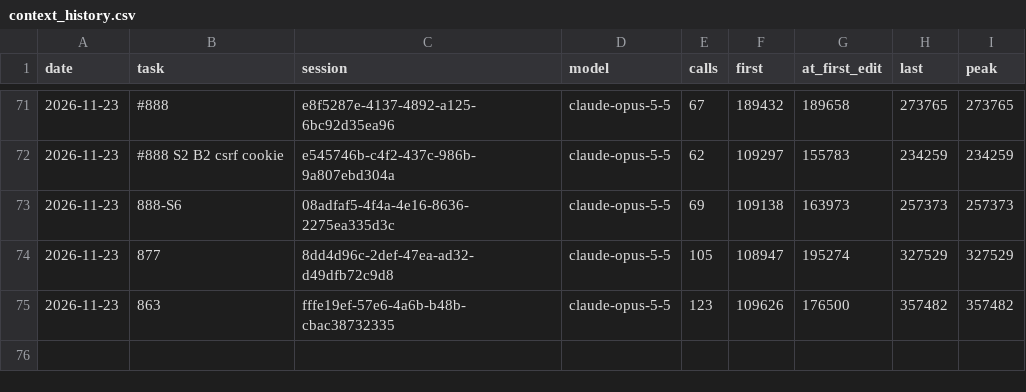
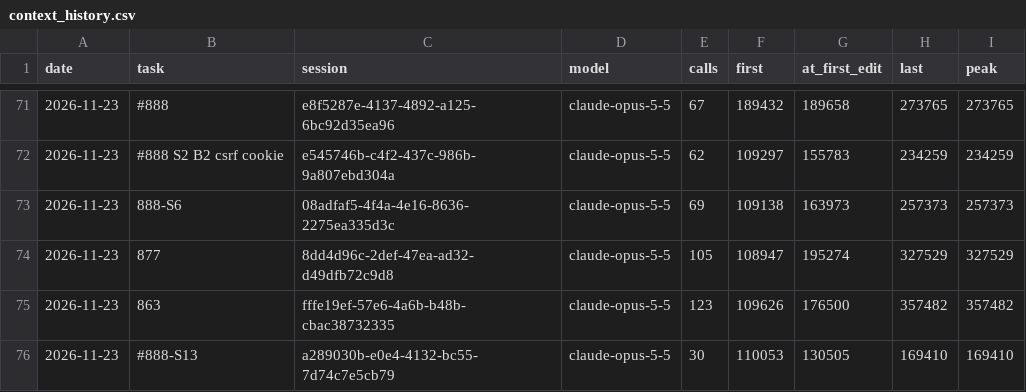
Before and after one commit to Maeximilion/Maex-Voice-Agent, a CSV file: docs/metrics/context_history.csv, drawn as a sheet; only a part is shown, gaps mark what is left out; the diff names each change by its address in the sheet, - before the commit and + after, or states it on an @@ line.

```diff
--- a/docs/metrics/context_history.csv
+++ b/docs/metrics/context_history.csv
+row 76: 2026-11-23 | #888-S13 | a289030b-e0e4-4132-bc55-7d74c7e5cb79 | claude-opus-5-5 | 30 | 110053 | 130505 | 169410 | 169410
```
Also changed, not shown: docs/metrics/routing_history.csv.
